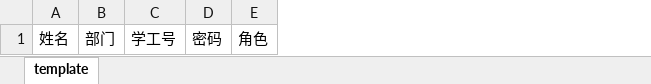
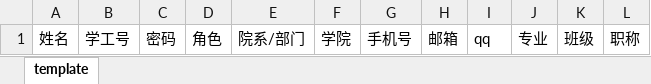
Before and after one commit to pure-admin/vue-pure-admin, an Excel workbook: public/template.xlsx, sheet template, drawn as a sheet; values as stored, in another font and other column widths than the file's, no borders; removed rows and columns are numbered as before the commit, all else as after; the diff names each change by its address in the sheet, - before the commit and + after, or states it on an @@ line.

```diff
--- a/public/template.xlsx (sheet template)
+++ b/public/template.xlsx (sheet template)
-column B, row 1: 部门
+column E, row 1: 院系/部门
+column F, row 1: 学院
+column G, row 1: 手机号
+column H, row 1: 邮箱
+column I, row 1: qq
+column J, row 1: 专业
+column K, row 1: 班级
+column L, row 1: 职称
```
Also changed, not shown: 12 other files.
